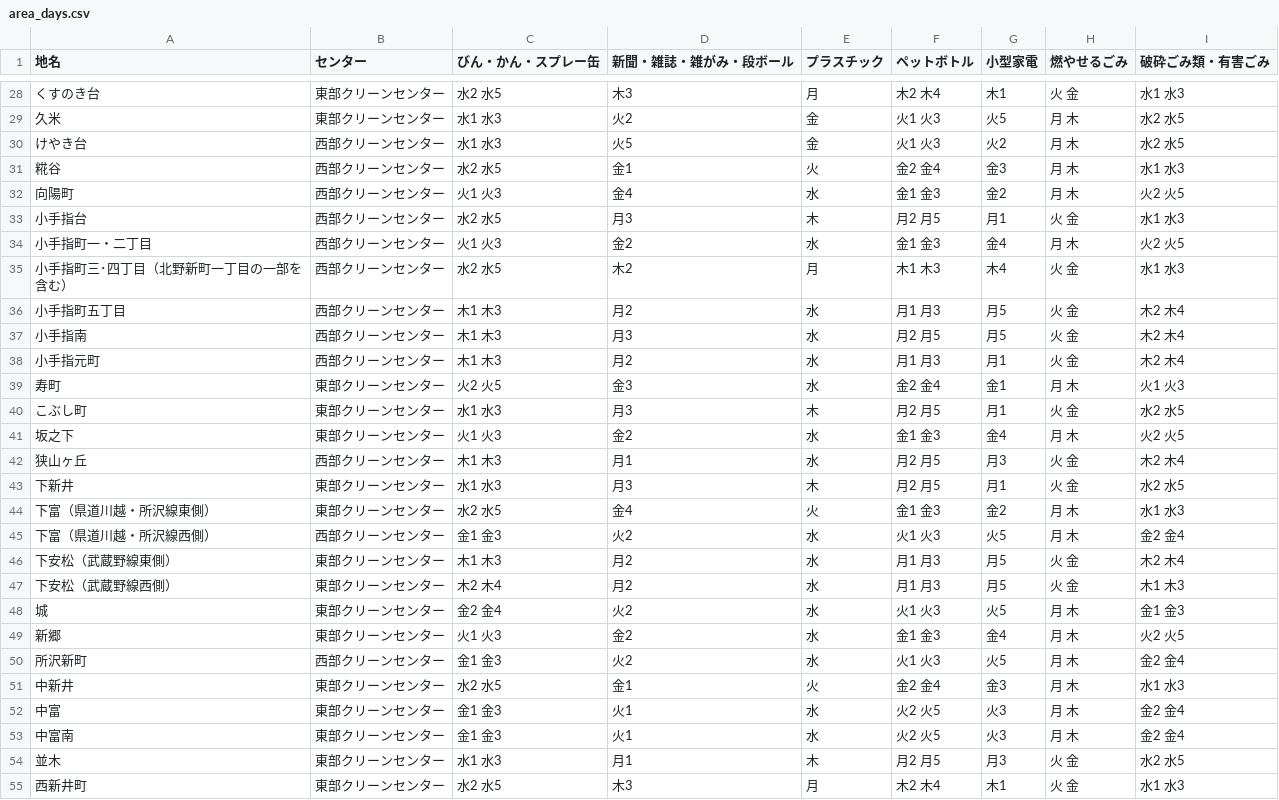
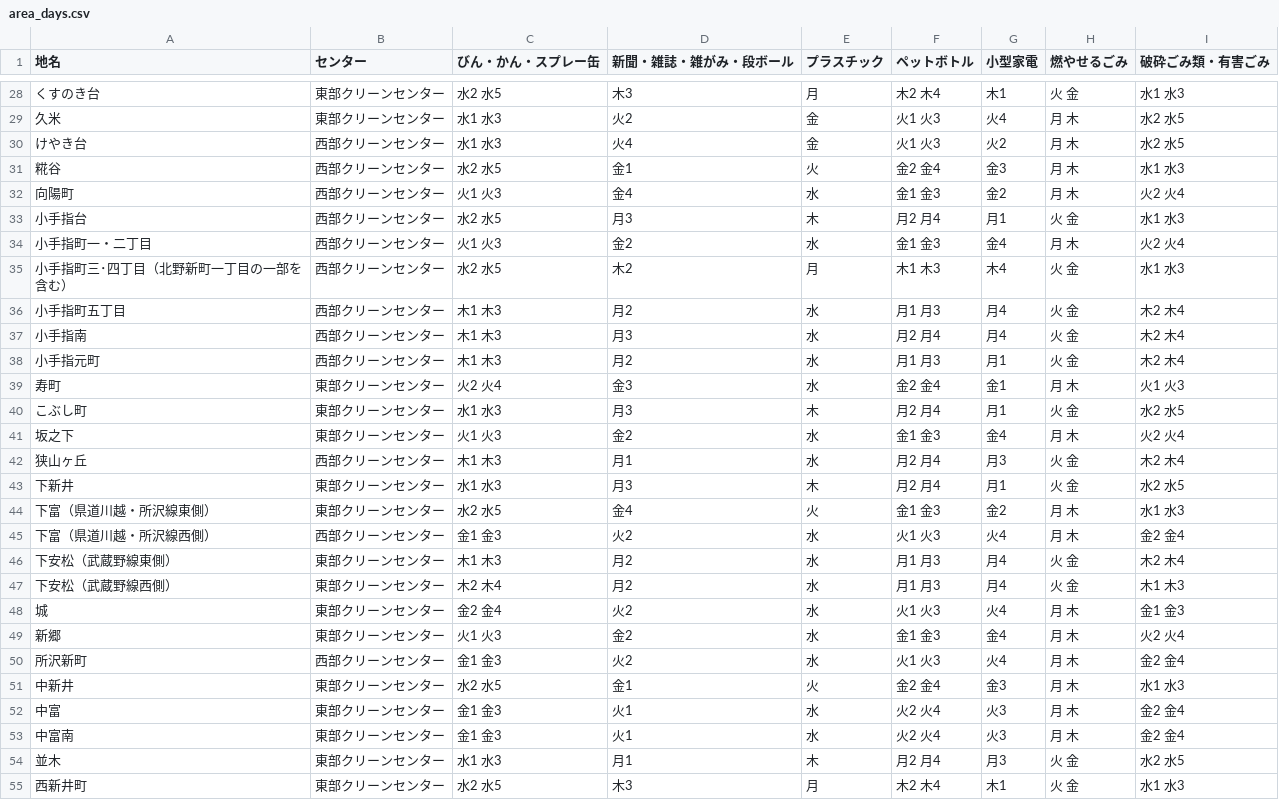
Before and after one commit to onot01/5374, a CSV file: data/area_days.csv, drawn as a sheet; only a part is shown, gaps mark what is left out; the diff covers the shown part only.

```diff
--- a/data/area_days.csv
+++ b/data/area_days.csv
@@ -28,28 +28,28 @@
 くすのき台,東部クリーンセンター,水2 水5,木3,月,木2 木4,木1,火 金,水1 水3
-久米,東部クリーンセンター,水1 水3,火2,金,火1 火3,火5,月 木,水2 水5
-けやき台,西部クリーンセンター,水1 水3,火5,金,火1 火3,火2,月 木,水2 水5
+久米,東部クリーンセンター,水1 水3,火2,金,火1 火3,火4,月 木,水2 水5
+けやき台,西部クリーンセンター,水1 水3,火4,金,火1 火3,火2,月 木,水2 水5
 糀谷,西部クリーンセンター,水2 水5,金1,火,金2 金4,金3,月 木,水1 水3
-向陽町,西部クリーンセンター,火1 火3,金4,水,金1 金3,金2,月 木,火2 火5
-小手指台,西部クリーンセンター,水2 水5,月3,木,月2 月5,月1,火 金,水1 水3
-小手指町一・二丁目,西部クリーンセンター,火1 火3,金2,水,金1 金3,金4,月 木,火2 火5
+向陽町,西部クリーンセンター,火1 火3,金4,水,金1 金3,金2,月 木,火2 火4
+小手指台,西部クリーンセンター,水2 水5,月3,木,月2 月4,月1,火 金,水1 水3
+小手指町一・二丁目,西部クリーンセンター,火1 火3,金2,水,金1 金3,金4,月 木,火2 火4
 小手指町三･四丁目（北野新町一丁目の一部を含む）,西部クリーンセンター,水2 水5,木2,月,木1 木3,木4,火 金,水1 水3
-小手指町五丁目,西部クリーンセンター,木1 木3,月2,水,月1 月3,月5,火 金,木2 木4
-小手指南,西部クリーンセンター,木1 木3,月3,水,月2 月5,月5,火 金,木2 木4
+小手指町五丁目,西部クリーンセンター,木1 木3,月2,水,月1 月3,月4,火 金,木2 木4
+小手指南,西部クリーンセンター,木1 木3,月3,水,月2 月4,月4,火 金,木2 木4
 小手指元町,西部クリーンセンター,木1 木3,月2,水,月1 月3,月1,火 金,木2 木4
-寿町,東部クリーンセンター,火2 火5,金3,水,金2 金4,金1,月 木,火1 火3
-こぶし町,東部クリーンセンター,水1 水3,月3,木,月2 月5,月1,火 金,水2 水5
-坂之下,東部クリーンセンター,火1 火3,金2,水,金1 金3,金4,月 木,火2 火5
-狭山ヶ丘,西部クリーンセンター,木1 木3,月1,水,月2 月5,月3,火 金,木2 木4
-下新井,東部クリーンセンター,水1 水3,月3,木,月2 月5,月1,火 金,水2 水5
+寿町,東部クリーンセンター,火2 火4,金3,水,金2 金4,金1,月 木,火1 火3
+こぶし町,東部クリーンセンター,水1 水3,月3,木,月2 月4,月1,火 金,水2 水5
+坂之下,東部クリーンセンター,火1 火3,金2,水,金1 金3,金4,月 木,火2 火4
+狭山ヶ丘,西部クリーンセンター,木1 木3,月1,水,月2 月4,月3,火 金,木2 木4
+下新井,東部クリーンセンター,水1 水3,月3,木,月2 月4,月1,火 金,水2 水5
 下富（県道川越・所沢線東側）,東部クリーンセンター,水2 水5,金4,火,金1 金3,金2,月 木,水1 水3
-下富（県道川越・所沢線西側）,西部クリーンセンター,金1 金3,火2,水,火1 火3,火5,月 木,金2 金4
-下安松（武蔵野線東側）,東部クリーンセンター,木1 木3,月2,水,月1 月3,月5,火 金,木2 木4
-下安松（武蔵野線西側）,東部クリーンセンター,木2 木4,月2,水,月1 月3,月5,火 金,木1 木3
-城,東部クリーンセンター,金2 金4,火2,水,火1 火3,火5,月 木,金1 金3
-新郷,東部クリーンセンター,火1 火3,金2,水,金1 金3,金4,月 木,火2 火5
-所沢新町,西部クリーンセンター,金1 金3,火2,水,火1 火3,火5,月 木,金2 金4
+下富（県道川越・所沢線西側）,西部クリーンセンター,金1 金3,火2,水,火1 火3,火4,月 木,金2 金4
+下安松（武蔵野線東側）,東部クリーンセンター,木1 木3,月2,水,月1 月3,月4,火 金,木2 木4
+下安松（武蔵野線西側）,東部クリーンセンター,木2 木4,月2,水,月1 月3,月4,火 金,木1 木3
+城,東部クリーンセンター,金2 金4,火2,水,火1 火3,火4,月 木,金1 金3
+新郷,東部クリーンセンター,火1 火3,金2,水,金1 金3,金4,月 木,火2 火4
+所沢新町,西部クリーンセンター,金1 金3,火2,水,火1 火3,火4,月 木,金2 金4
 中新井,東部クリーンセンター,水2 水5,金1,火,金2 金4,金3,月 木,水1 水3
-中富,東部クリーンセンター,金1 金3,火1,水,火2 火5,火3,月 木,金2 金4
-中富南,東部クリーンセンター,金1 金3,火1,水,火2 火5,火3,月 木,金2 金4
-並木,東部クリーンセンター,水1 水3,月1,木,月2 月5,月3,火 金,水2 水5
+中富,東部クリーンセンター,金1 金3,火1,水,火2 火4,火3,月 木,金2 金4
+中富南,東部クリーンセンター,金1 金3,火1,水,火2 火4,火3,月 木,金2 金4
+並木,東部クリーンセンター,水1 水3,月1,木,月2 月4,月3,火 金,水2 水5
 西新井町,東部クリーンセンター,水2 水5,木3,月,木2 木4,木1,火 金,水1 水3
```
Also changed, not shown: 55 edited cells elsewhere in this file.
